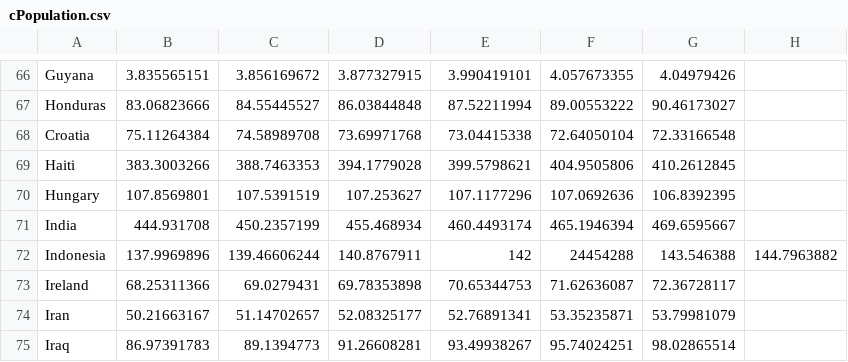
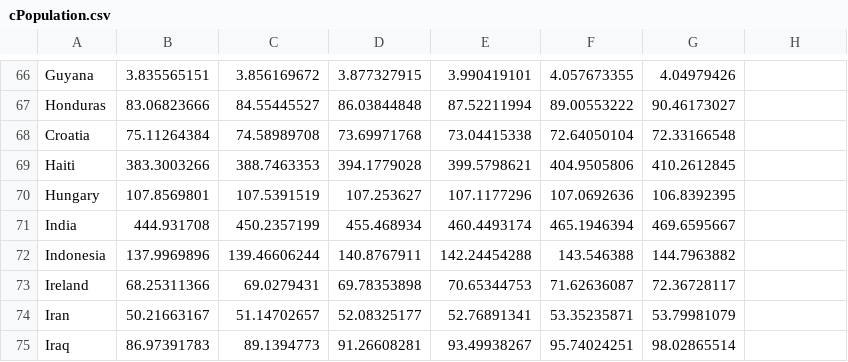
Before and after one commit to Jdv2022/d3js-worldTour, a CSV file: cPopulation.csv, drawn as a sheet; only a part is shown, gaps mark what is left out.

Commit message:
Update cPopulation.csv
.

```diff
--- a/cPopulation.csv
+++ b/cPopulation.csv
@@ -71,3 +71,3 @@ Hungary,107.8569801,107.5391519,107.253627,107.1177296,107.0692636,106.8392395
 India,444.931708,450.2357199,455.468934,460.4493174,465.1946394,469.6595667
-Indonesia,137.9969896,139.46606244,140.8767911,142,24454288,143.546388,144.7963882
+Indonesia,137.9969896,139.46606244,140.8767911,142.24454288,143.546388,144.7963882
 Ireland,68.25311366,69.0279431,69.78353898,70.65344753,71.62636087,72.36728117
```
